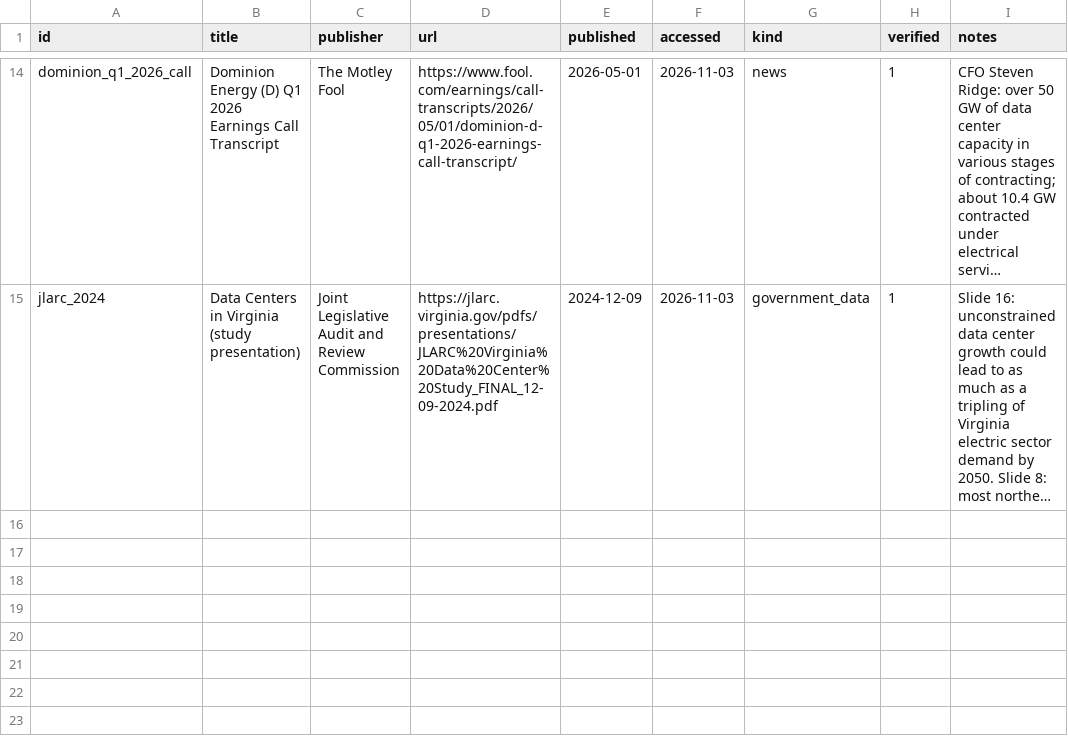
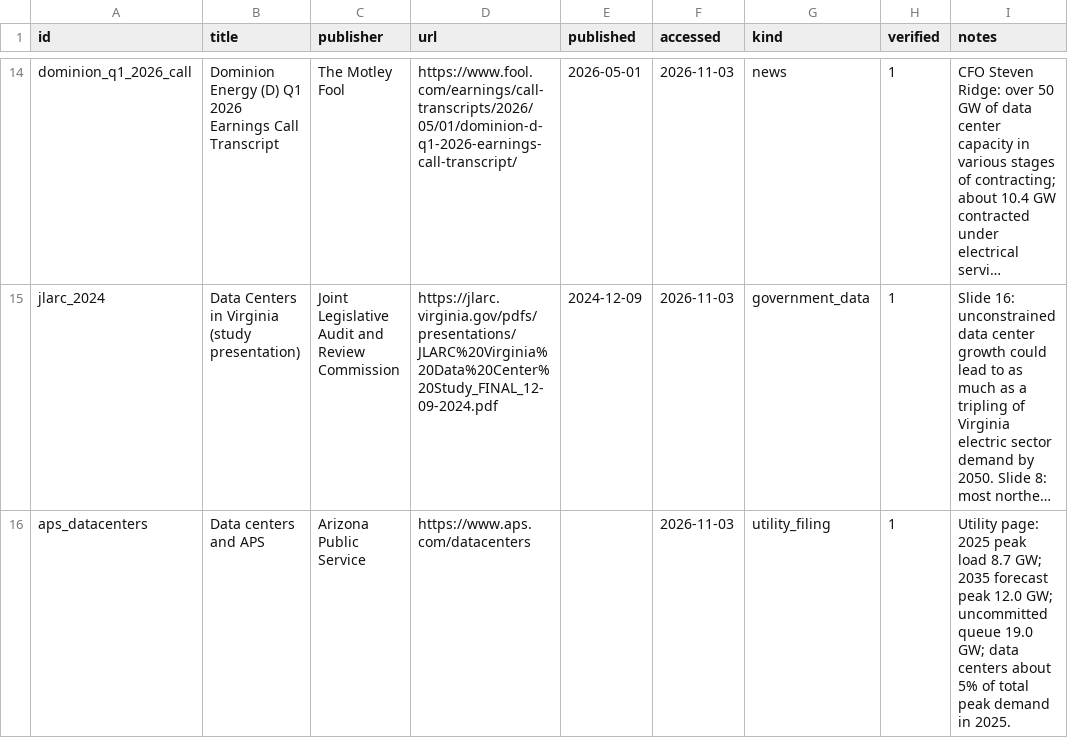
Before and after one commit to katcoolkat/Data-Center-Impact, a CSV file: data/seed/sources.csv, drawn as a sheet; only a part is shown, gaps mark what is left out; long unchanged cells end in …; the diff names each change by its address in the sheet, - before the commit and + after, or states it on an @@ line.

```diff
--- a/data/seed/sources.csv
+++ b/data/seed/sources.csv
+row 16: aps_datacenters | Data centers and APS | Arizona Public Service | https://www.aps.com/datacenters |  | 2026-11-03 | utility_filing | 1 | Utility page: 2025 peak load 8.7 GW; 2035 forecast peak 12.0 GW; uncommitted queue 19.0 GW; data centers about 5% of total peak demand in 2025.
```
Also changed, not shown: data/seed/facts_region.csv.
